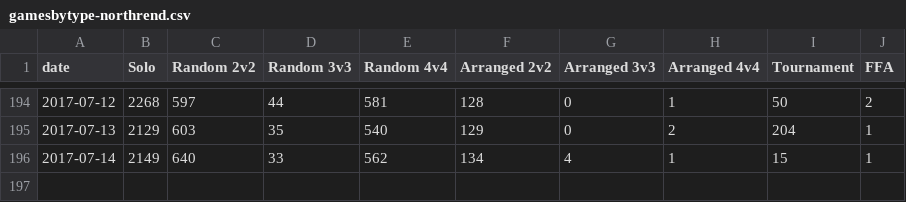
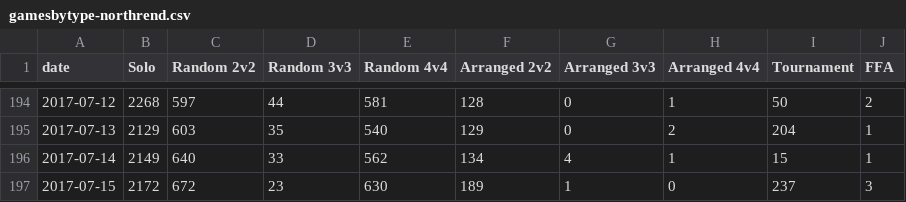
Before and after one commit to tylerkerr/wig-heat, a CSV file: data/gamesbytype-northrend.csv, drawn as a sheet; only a part is shown, gaps mark what is left out.

```diff
--- a/data/gamesbytype-northrend.csv
+++ b/data/gamesbytype-northrend.csv
@@ -196 +196,2 @@ date,Solo,Random 2v2,Random 3v3,Random 4v4,Arranged 2v2,Arranged 3v3,Arranged 4v
 2017-07-14,2149,640,33,562,134,4,1,15,1
+2017-07-15,2172,672,23,630,189,1,0,237,3
```
Also changed, not shown: data/gamesbytype-allrealms.csv, data/gamesbytype-azeroth.csv, 33 other files.
